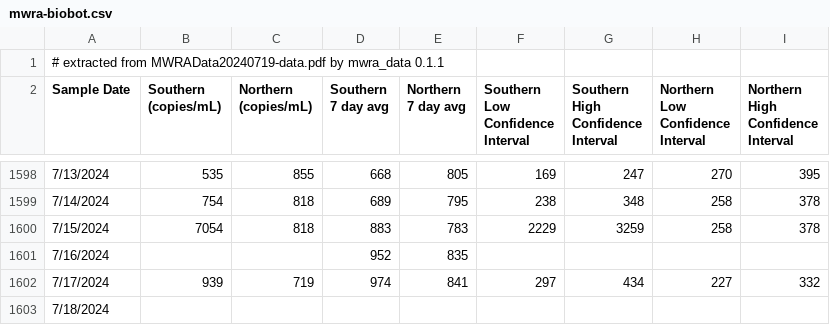
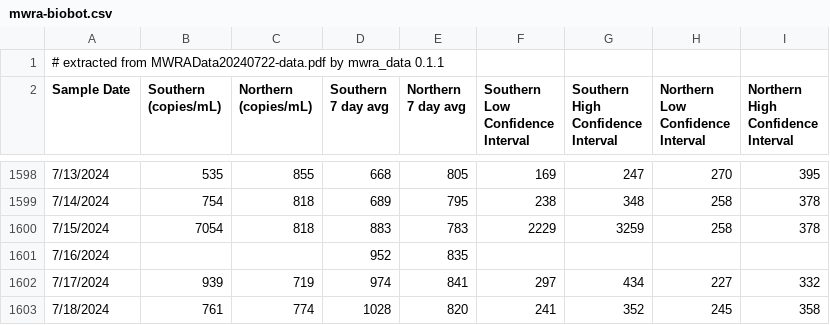
Before and after one commit to bensteinberg/mwra-biobot, a CSV file: mwra-biobot.csv, drawn as a sheet; only a part is shown, gaps mark what is left out.

Commit message:
Update from MWRAData20240722-data.pdf

```diff
--- a/mwra-biobot.csv
+++ b/mwra-biobot.csv
@@ -1,2 +1,2 @@
-# extracted from MWRAData20240719-data.pdf by mwra_data 0.1.1
+# extracted from MWRAData20240722-data.pdf by mwra_data 0.1.1
 Sample Date,"Southern
@@ -1614,2 +1614,2 @@ Interval"
 7/17/2024,939,719,974,841,297,434,227,332
-7/18/2024,,,,,,,,
+7/18/2024,761,774,1028,820,241,352,245,358
```
Also changed, not shown: mwra-biobot-tidied.csv, 1 other file.
